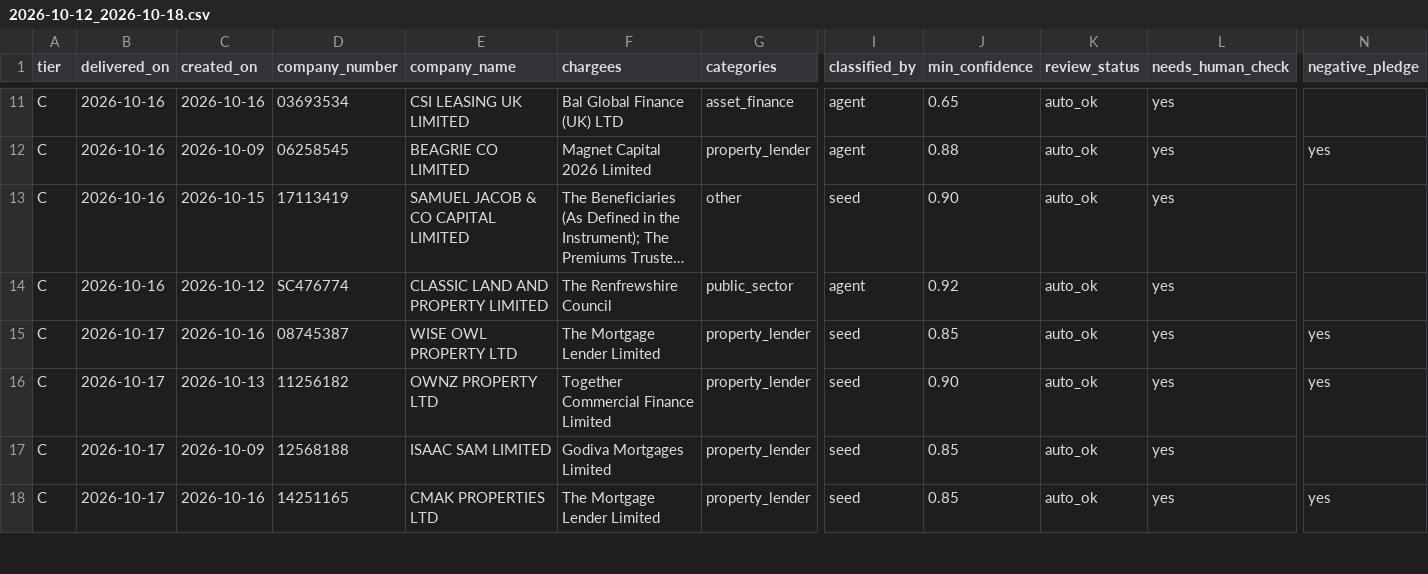
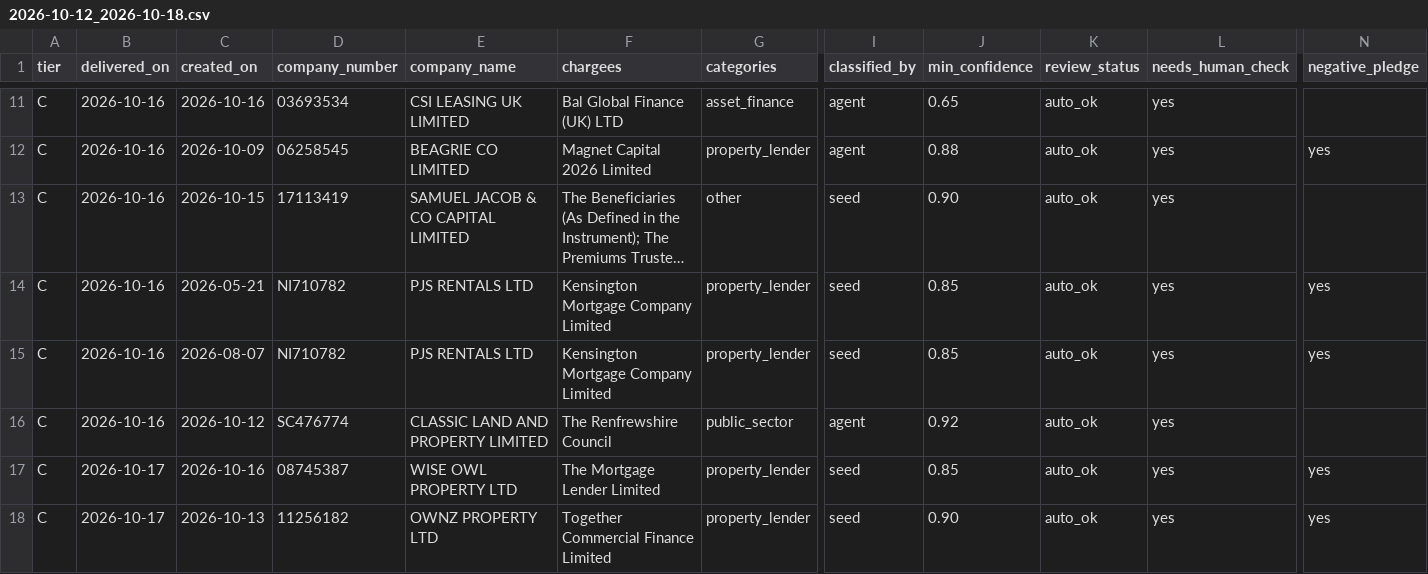
Before and after one commit to ArmaanF-dot/Armariu, a CSV file: armariu-radar/output/weekly/2026-10-12_2026-10-18.csv, drawn as a sheet; only a part is shown, gaps mark what is left out; the shorter side is filled out with more unchanged rows; long unchanged cells end in …; rows hold the shown columns only; the diff names each change by its address in the sheet, - before the commit and + after, or states it on an @@ line.

```diff
--- a/armariu-radar/output/weekly/2026-10-12_2026-10-18.csv
+++ b/armariu-radar/output/weekly/2026-10-12_2026-10-18.csv
+row 14: C | 2026-10-16 | 2026-05-21 | NI710782 | PJS RENTALS LTD | Kensington Mortgage Company Limited | property_lender | seed | 0.85 | auto_ok | yes | yes
+row 15: C | 2026-10-16 | 2026-08-07 | NI710782 | PJS RENTALS LTD | Kensington Mortgage Company Limited | property_lender | seed | 0.85 | auto_ok | yes | yes
```
Also changed, not shown: 7 other files.
